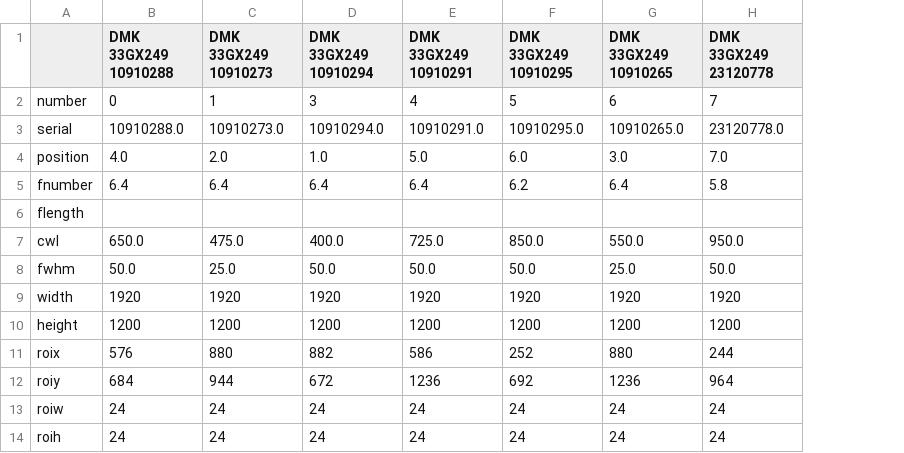
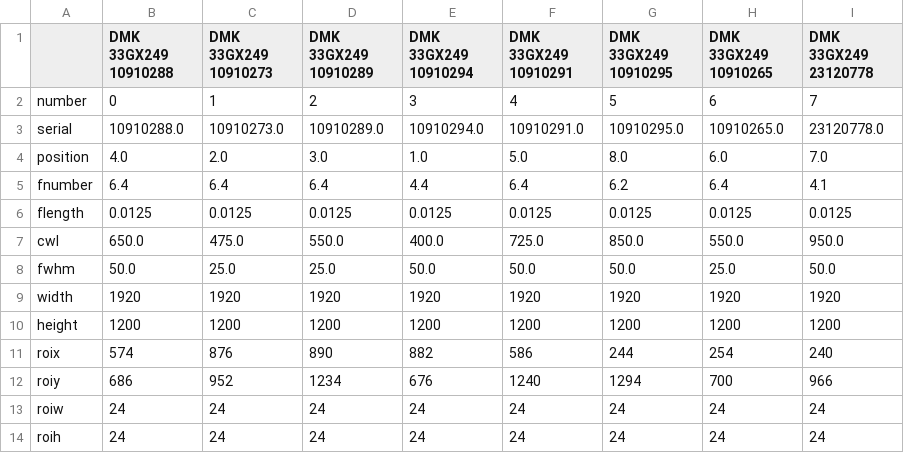
Before and after one commit to rbstabbins/orochi_simulator_control, a CSV file: notebooks/camera_config.csv, drawn as a sheet; addresses are those after the commit; the diff names each change by its address in the sheet, - before the commit and + after, or states it on an @@ line.

Commit message:
8 camera calibration campaign

```diff
--- a/notebooks/camera_config.csv
+++ b/notebooks/camera_config.csv
+column D (DMK 33GX249 10910289), rows 2-14: 2 | 10910289.0 | 3.0 | 6.4 | 0.0125 | 550.0 | 25.0 | 1920 | 1200 | 890 | 1234 | 24 | 24
-G4 (DMK 33GX249 10910295): 6.0
+G4 (DMK 33GX249 10910295): 8.0
-H4 (DMK 33GX249 10910265): 3.0
+H4 (DMK 33GX249 10910265): 6.0
-E5 (DMK 33GX249 10910294): 6.4
+E5 (DMK 33GX249 10910294): 4.4
-I5 (DMK 33GX249 23120778): 5.8
+I5 (DMK 33GX249 23120778): 4.1
-B6 (DMK 33GX249 10910288): (empty)
+B6 (DMK 33GX249 10910288): 0.0125
-C6 (DMK 33GX249 10910273): (empty)
+C6 (DMK 33GX249 10910273): 0.0125
-E6 (DMK 33GX249 10910294): (empty)
+E6 (DMK 33GX249 10910294): 0.0125
-F6 (DMK 33GX249 10910291): (empty)
+F6 (DMK 33GX249 10910291): 0.0125
-G6 (DMK 33GX249 10910295): (empty)
+G6 (DMK 33GX249 10910295): 0.0125
-H6 (DMK 33GX249 10910265): (empty)
+H6 (DMK 33GX249 10910265): 0.0125
-I6 (DMK 33GX249 23120778): (empty)
+I6 (DMK 33GX249 23120778): 0.0125
-B11 (DMK 33GX249 10910288): 576
+B11 (DMK 33GX249 10910288): 574
-C11 (DMK 33GX249 10910273): 880
+C11 (DMK 33GX249 10910273): 876
-G11 (DMK 33GX249 10910295): 252
+G11 (DMK 33GX249 10910295): 244
-H11 (DMK 33GX249 10910265): 880
+H11 (DMK 33GX249 10910265): 254
-I11 (DMK 33GX249 23120778): 244
+I11 (DMK 33GX249 23120778): 240
-B12 (DMK 33GX249 10910288): 684
+B12 (DMK 33GX249 10910288): 686
-C12 (DMK 33GX249 10910273): 944
+C12 (DMK 33GX249 10910273): 952
-E12 (DMK 33GX249 10910294): 672
+E12 (DMK 33GX249 10910294): 676
-F12 (DMK 33GX249 10910291): 1236
+F12 (DMK 33GX249 10910291): 1240
-G12 (DMK 33GX249 10910295): 692
+G12 (DMK 33GX249 10910295): 1294
-H12 (DMK 33GX249 10910265): 1236
+H12 (DMK 33GX249 10910265): 700
-I12 (DMK 33GX249 23120778): 964
+I12 (DMK 33GX249 23120778): 966
```
Also changed, not shown: notebooks/SCT5_exposures.csv, notebooks/SCT99_exposures.csv, 4 other files.
